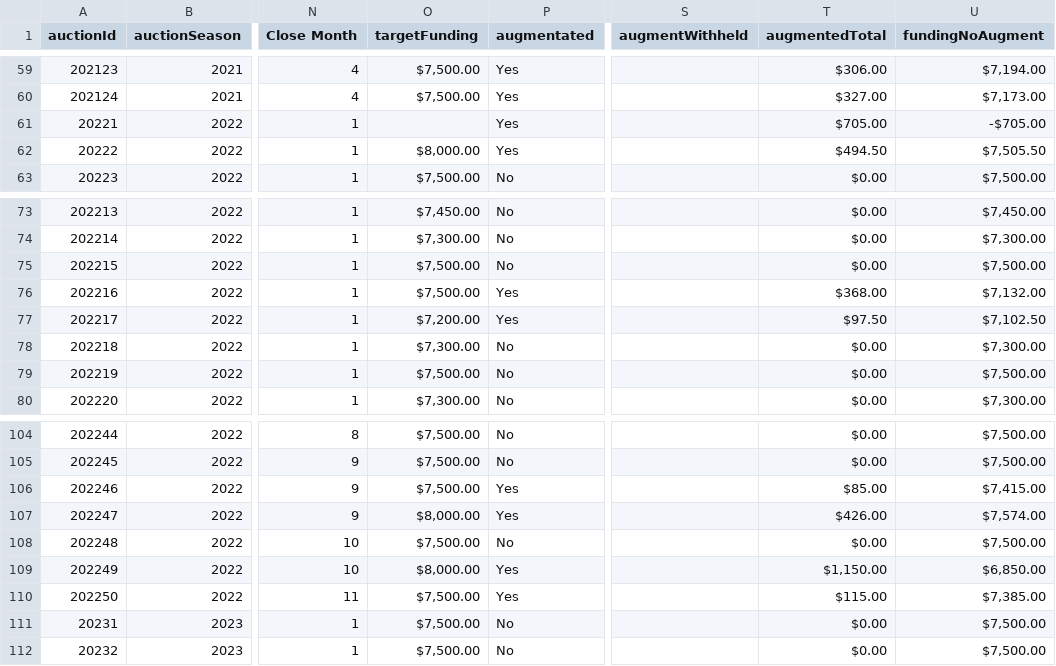
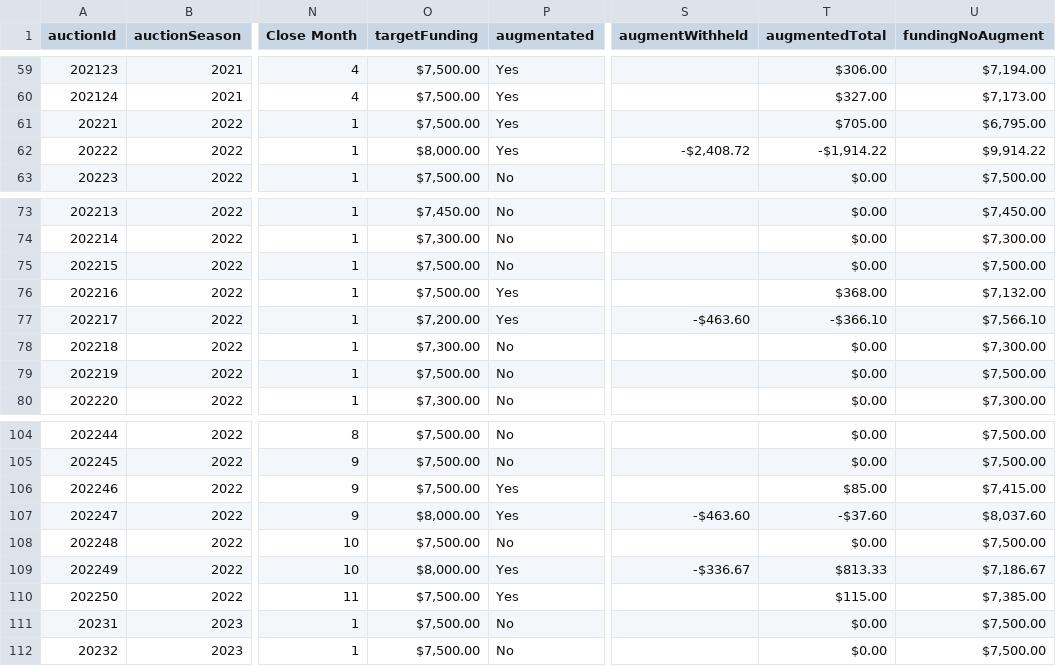
Before and after one commit to mjdomask-jpg/trueDungeonAuctionPrices, a CSV file: public/data/auctionMetadata.csv, drawn as a sheet; only a part is shown, gaps mark what is left out; the diff names each change by its address in the sheet, - before the commit and + after, or states it on an @@ line.

Commit message:
Publish from sheet: auctionMetadata.csv, contextItems.csv
  auctionMetadata.csv: 289 -> 289 rows
  contextItems.csv: 741 -> 741 rows

Exported by apps-script/publishToSite.gs 2026-08-21.3.

```diff
--- a/public/data/auctionMetadata.csv
+++ b/public/data/auctionMetadata.csv
-O61 (targetFunding): (empty)
+O61 (targetFunding): $7,500.00
-U61 (fundingNoAugment): -$705.00
+U61 (fundingNoAugment): $6,795.00
-S62 (augmentWithheld): (empty)
+S62 (augmentWithheld): -$2,408.72
-T62 (augmentedTotal): $494.50
+T62 (augmentedTotal): -$1,914.22
-U62 (fundingNoAugment): $7,505.50
+U62 (fundingNoAugment): $9,914.22
-S77 (augmentWithheld): (empty)
+S77 (augmentWithheld): -$463.60
-T77 (augmentedTotal): $97.50
+T77 (augmentedTotal): -$366.10
-U77 (fundingNoAugment): $7,102.50
+U77 (fundingNoAugment): $7,566.10
-S107 (augmentWithheld): (empty)
+S107 (augmentWithheld): -$463.60
-T107 (augmentedTotal): $426.00
+T107 (augmentedTotal): -$37.60
-U107 (fundingNoAugment): $7,574.00
+U107 (fundingNoAugment): $8,037.60
-S109 (augmentWithheld): (empty)
+S109 (augmentWithheld): -$336.67
-T109 (augmentedTotal): $1,150.00
+T109 (augmentedTotal): $813.33
-U109 (fundingNoAugment): $6,850.00
+U109 (fundingNoAugment): $7,186.67
```
Also changed, not shown: public/data/contextItems.csv.
